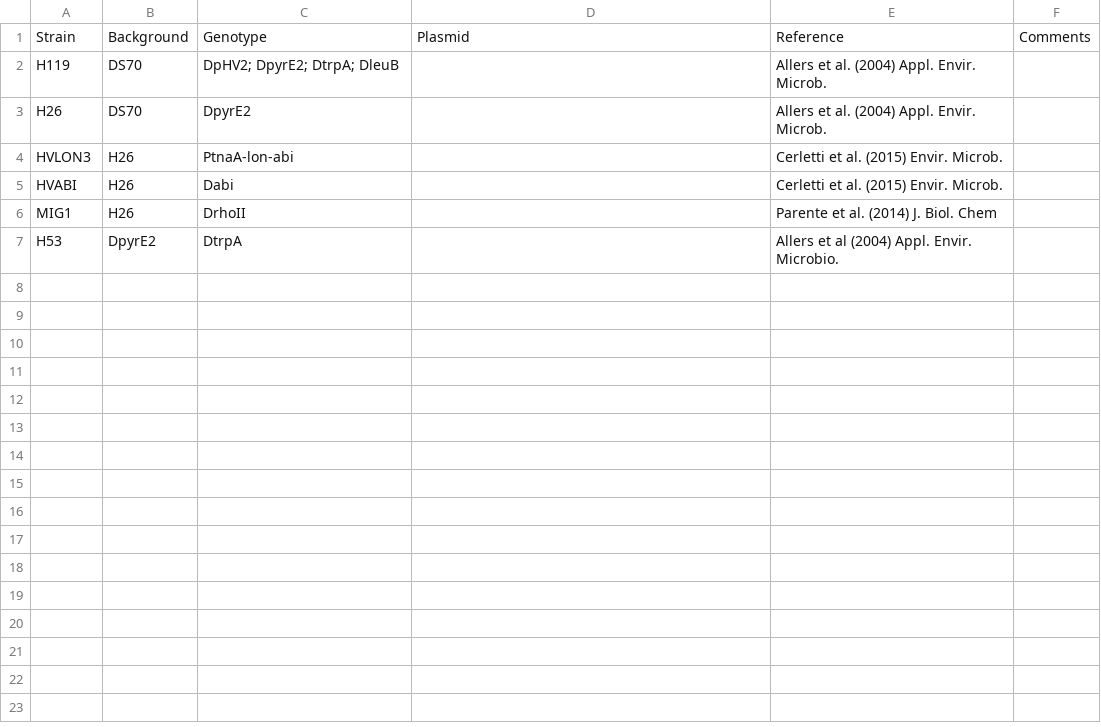
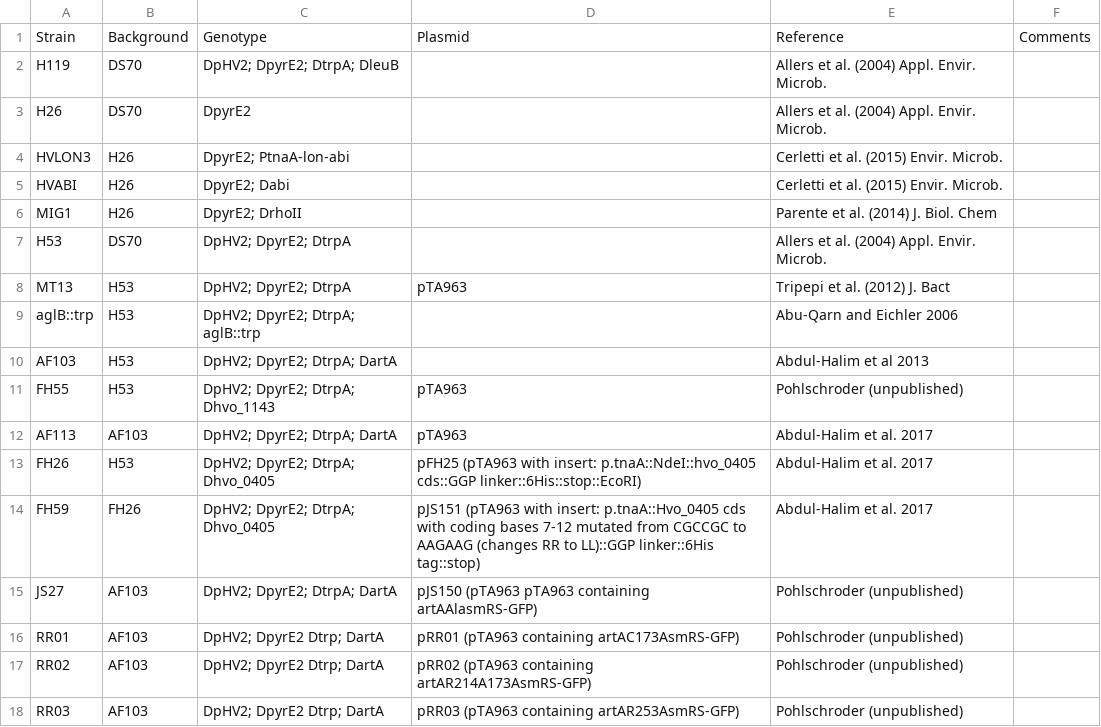
Before and after one commit to arcpp/ArcPP, a CSV file: meta_data/strain_list.csv, drawn as a sheet.

Commit message:
added strains Pohlschroder lab

```diff
--- a/meta_data/strain_list.csv
+++ b/meta_data/strain_list.csv
@@ -3,5 +3,16 @@ H119,DS70,DpHV2; DpyrE2; DtrpA; DleuB,,Allers et al. (2004) Appl. Envir. Microb.
 H26,DS70,DpyrE2,,Allers et al. (2004) Appl. Envir. Microb.,
-HVLON3,H26,PtnaA-lon-abi,,Cerletti et al. (2015) Envir. Microb.,
-HVABI,H26,Dabi,,Cerletti et al. (2015) Envir. Microb.,
-MIG1,H26,DrhoII,,Parente et al. (2014) J. Biol. Chem,
-H53, DpyrE2,DtrpA,,Allers et al (2004) Appl. Envir. Microbio.,
+HVLON3,H26,DpyrE2; PtnaA-lon-abi,,Cerletti et al. (2015) Envir. Microb.,
+HVABI,H26,DpyrE2; Dabi,,Cerletti et al. (2015) Envir. Microb.,
+MIG1,H26,DpyrE2; DrhoII,,Parente et al. (2014) J. Biol. Chem,
+H53,DS70,DpHV2; DpyrE2; DtrpA,,Allers et al. (2004) Appl. Envir. Microb.,
+MT13,H53,DpHV2; DpyrE2; DtrpA,pTA963,Tripepi et al. (2012) J. Bact,
+aglB::trp,H53,DpHV2; DpyrE2; DtrpA; aglB::trp,,Abu-Qarn and Eichler 2006,
+AF103,H53,DpHV2; DpyrE2; DtrpA; DartA,,Abdul-Halim et al 2013,
+FH55,H53,DpHV2; DpyrE2; DtrpA; Dhvo_1143,pTA963,Pohlschroder (unpublished),
+AF113,AF103,DpHV2; DpyrE2; DtrpA; DartA,pTA963,Abdul-Halim et al. 2017,
+FH26,H53,DpHV2; DpyrE2; DtrpA; Dhvo_0405,pFH25 (pTA963 with insert: p.tnaA::NdeI::hvo_0405 cds::GGP linker::6His::stop::EcoRI),Abdul-Halim et al. 2017,
+FH59,FH26,DpHV2; DpyrE2; DtrpA; Dhvo_0405,pJS151 (pTA963 with insert: p.tnaA::Hvo_0405 cds with coding bases 7-12 mutated from CGCCGC to AAGAAG (changes RR to LL)::GGP linker::6His tag::stop),Abdul-Halim et al. 2017,
+JS27,AF103,DpHV2; DpyrE2; DtrpA; DartA,pJS150 (pTA963 pTA963 containing artAAlasmRS-GFP),Pohlschroder (unpublished),
+RR01,AF103,DpHV2; DpyrE2 Dtrp; DartA,pRR01 (pTA963 containing artAC173AsmRS-GFP),Pohlschroder (unpublished),
+RR02,AF103,DpHV2; DpyrE2 Dtrp; DartA,pRR02 (pTA963 containing artAR214A173AsmRS-GFP),Pohlschroder (unpublished),
+RR03,AF103,DpHV2; DpyrE2 Dtrp; DartA,pRR03 (pTA963 containing artAR253AsmRS-GFP),Pohlschroder (unpublished),
```
Also changed, not shown: meta_data/experiment_meta_data.csv.
